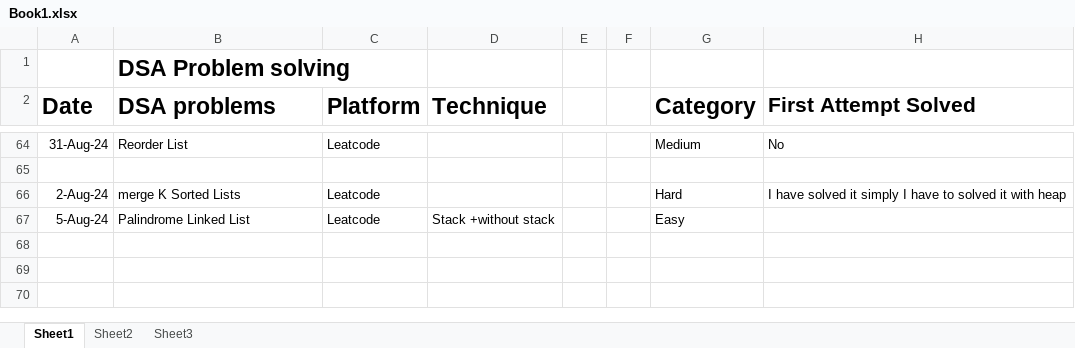
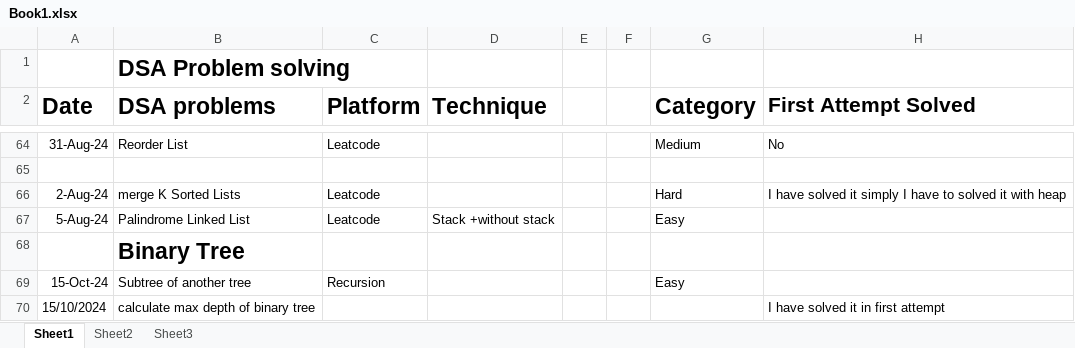
Before and after one commit to Azan-imtiaz/DSA, an Excel workbook: Detail_About_Problems_I_Solved/Book1.xlsx, sheet Sheet1, drawn as a sheet; only a part is shown, gaps mark what is left out; values as stored, in another font and other column widths than the file's, no borders; the diff names each change by its address in the sheet, - before the commit and + after, or states it on an @@ line.

Commit message:
10-OCT-2024 One question solved on binary tree

```diff
--- a/Detail_About_Problems_I_Solved/Book1.xlsx (sheet Sheet1)
+++ b/Detail_About_Problems_I_Solved/Book1.xlsx (sheet Sheet1)
+row 68:  | Binary Tree
+row 69: 15-Oct-24 | Subtree of another tree | Recursion |  |  |  | Easy
+row 70: 15/10/2024 | calculate max depth of binary tree |  |  |  |  |  | I have solved it in first attempt
```
Also changed, not shown: 1 other file.
